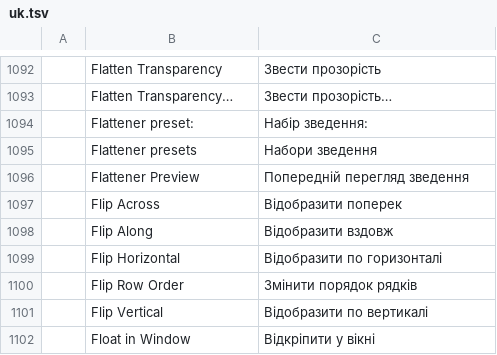
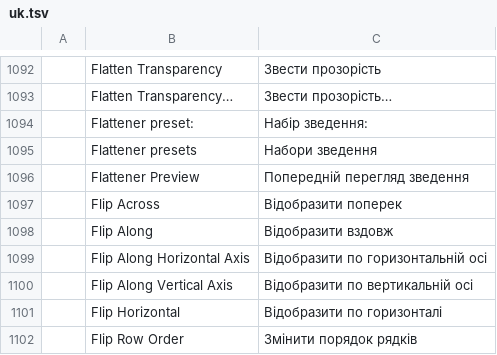
Before and after one commit to SiteSentrix/StitchFoundry, a TSV file: crates/ui-egui/src/i18n/uk.tsv, drawn as a sheet; only a part is shown, gaps mark what is left out; the shorter side is filled out with more unchanged rows; the diff names each change by its address in the sheet, - before the commit and + after, or states it on an @@ line.

Commit message:
Properties: the flip buttons keep the reference app's Properties names (#1910)
#2227 renamed them Flip Horizontal and Flip Vertical; what they do is unchanged. The reference app's Properties panel calls them Flip Along Horizontal Axis and Flip Along Vertical Axis (the Transform panel's menu keeps Flip Horizontal and Flip Vertical), so the labels and their catalog rows come back.

```diff
--- a/crates/ui-egui/src/i18n/uk.tsv
+++ b/crates/ui-egui/src/i18n/uk.tsv
+row 1099:  | Flip Along Horizontal Axis | Відобразити по горизонтальній осі
+row 1100:  | Flip Along Vertical Axis | Відобразити по вертикальній осі
```
Also changed, not shown: crates/ui-egui/src/i18n/bg.tsv, crates/ui-egui/src/i18n/fr.tsv, 15 other files.
